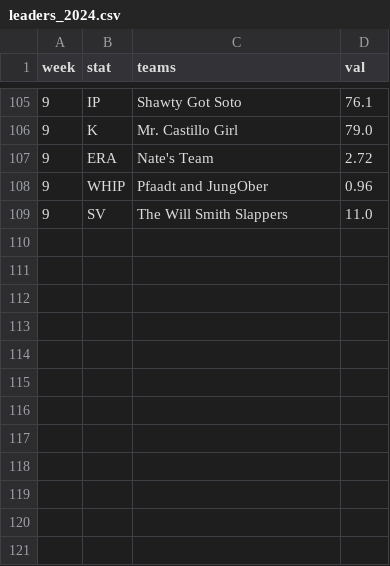
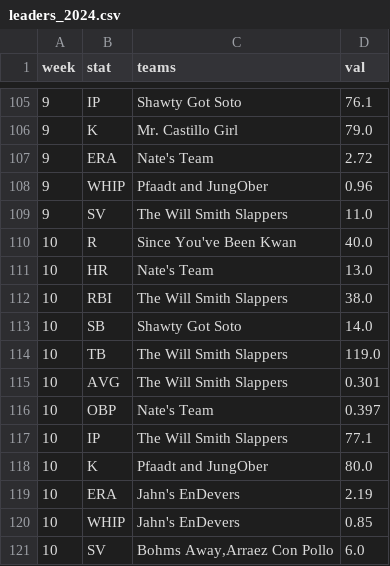
Before and after one commit to maflancer/baseball, a CSV file: public/data/leaders_2024.csv, drawn as a sheet; only a part is shown, gaps mark what is left out.

```diff
--- a/public/data/leaders_2024.csv
+++ b/public/data/leaders_2024.csv
@@ -109 +109,13 @@ week,stat,teams,val
 9,SV,The Will Smith Slappers,11.0
+10,R,Since You've Been Kwan,40.0
+10,HR,Nate's Team,13.0
+10,RBI,The Will Smith Slappers,38.0
+10,SB,Shawty Got Soto,14.0
+10,TB,The Will Smith Slappers,119.0
+10,AVG,The Will Smith Slappers,0.301
+10,OBP,Nate's Team,0.397
+10,IP,The Will Smith Slappers,77.1
+10,K,Pfaadt and JungOber,80.0
+10,ERA,Jahn's EnDevers,2.19
+10,WHIP,Jahn's EnDevers,0.85
+10,SV,"Bohms Away,Arraez Con Pollo",6.0
```
Also changed, not shown: public/data/standings_2024.csv, public/data/stats_2024.csv.
